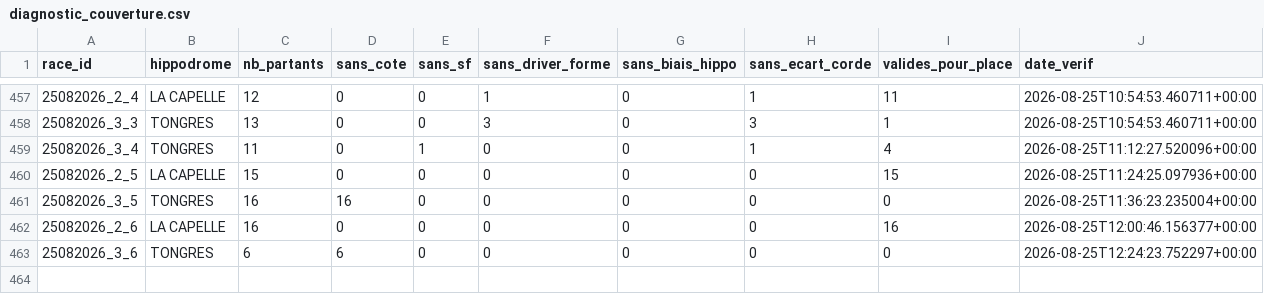
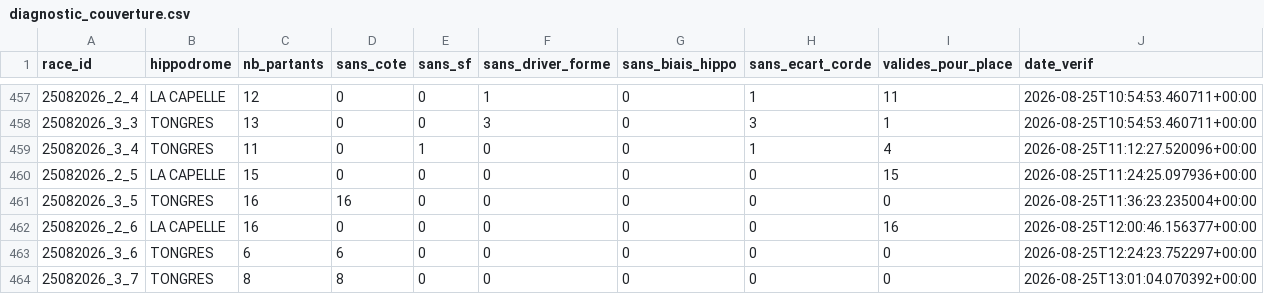
Before and after one commit to Falcon78ux/pmu-paper-trading, a CSV file: diagnostic_couverture.csv, drawn as a sheet; only a part is shown, gaps mark what is left out; the diff names each change by its address in the sheet, - before the commit and + after, or states it on an @@ line.

```diff
--- a/diagnostic_couverture.csv
+++ b/diagnostic_couverture.csv
+row 464: 25082026_3_7 | TONGRES | 8 | 8 | 0 | 0 | 0 | 0 | 0 | 2026-08-25T13:01:04.070392+00:00
```
Also changed, not shown: paris_virtuels.csv, 16 other files.
